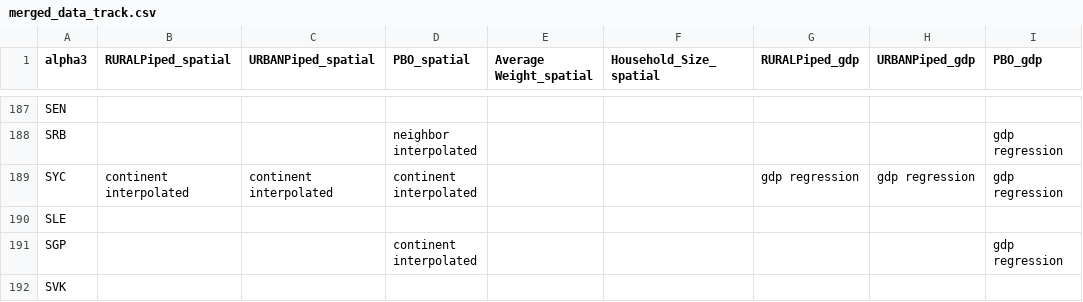
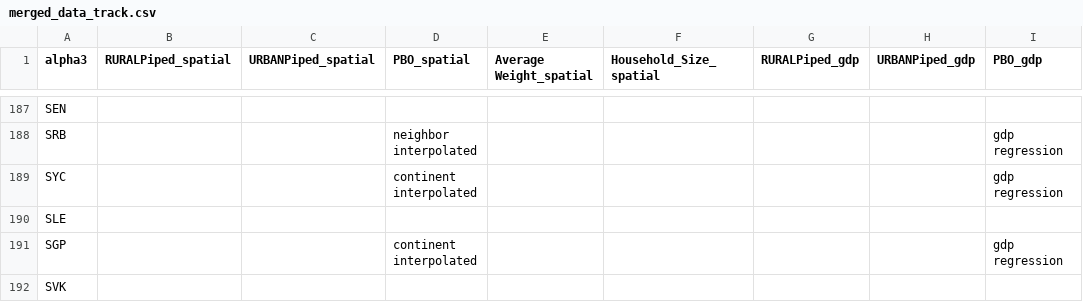
Before and after one commit to allfed/water-access, a CSV file: data/processed/semi-processed/merged_data_track.csv, drawn as a sheet; only a part is shown, gaps mark what is left out; the diff names each change by its address in the sheet, - before the commit and + after, or states it on an @@ line.

```diff
--- a/data/processed/semi-processed/merged_data_track.csv
+++ b/data/processed/semi-processed/merged_data_track.csv
-B189 (RURALPiped_spatial): continent interpolated
+B189 (RURALPiped_spatial): (empty)
-C189 (URBANPiped_spatial): continent interpolated
+C189 (URBANPiped_spatial): (empty)
-G189 (RURALPiped_gdp): gdp regression
+G189 (RURALPiped_gdp): (empty)
-H189 (URBANPiped_gdp): gdp regression
+H189 (URBANPiped_gdp): (empty)
```
Also changed, not shown: data/processed/merged_data.csv, 1 other file.
